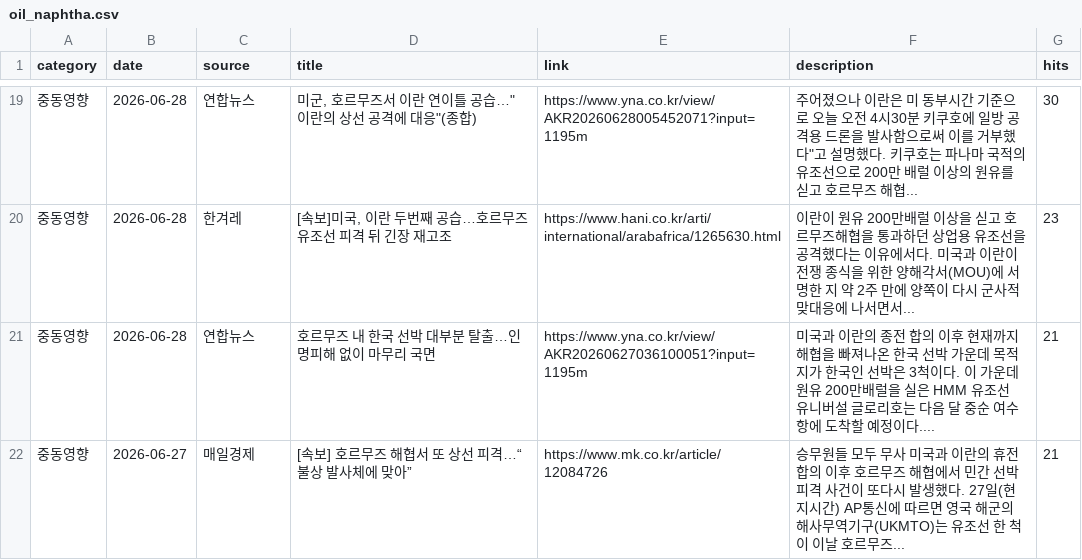
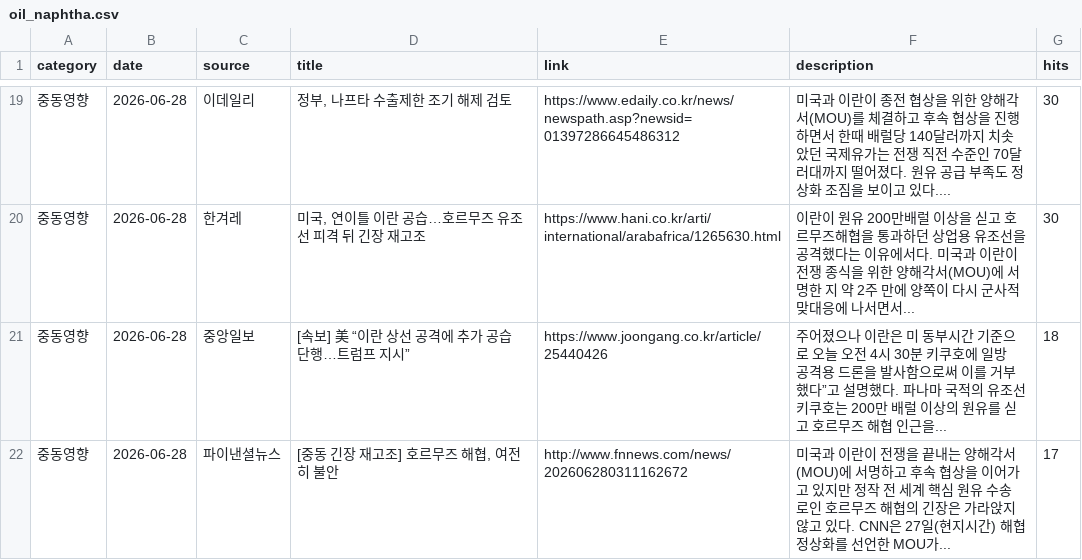
Before and after one commit to hdec-daily-news/oil-naphtha, a CSV file: oil_naphtha.csv, drawn as a sheet; only a part is shown, gaps mark what is left out; the diff covers the shown part only.

```diff
--- a/oil_naphtha.csv
+++ b/oil_naphtha.csv
@@ -19,4 +19,4 @@
-중동영향,2026-06-28,연합뉴스,"미군, 호르무즈서 이란 연이틀 공습…""이란의 상선 공격에 대응""(종합)",https://www.yna.co.kr/view/AKR20260628005452071?input=1195m,"주어졌으나 이란은 미 동부시간 기준으로 오늘 오전 4시30분 키쿠호에 일방 공격용 드론을 발사함으로써 이를 거부했다""고 설명했다. 키쿠호는 파나마 국적의 유조선으로 200만 배럴 이상의 원유를 싣고 호르무즈 해협... ",30
-중동영향,2026-06-28,한겨레,"[속보]미국, 이란 두번째 공습…호르무즈 유조선 피격 뒤 긴장 재고조",https://www.hani.co.kr/arti/international/arabafrica/1265630.html,이란이 원유 200만배럴 이상을 싣고 호르무즈해협을 통과하던 상업용 유조선을 공격했다는 이유에서다. 미국과 이란이 전쟁 종식을 위한 양해각서(MOU)에 서명한 지 약 2주 만에 양쪽이 다시 군사적 맞대응에 나서면서... ,23
-중동영향,2026-06-28,연합뉴스,호르무즈 내 한국 선박 대부분 탈출…인명피해 없이 마무리 국면,https://www.yna.co.kr/view/AKR20260627036100051?input=1195m,미국과 이란의 종전 합의 이후 현재까지 해협을 빠져나온 한국 선박 가운데 목적지가 한국인 선박은 3척이다. 이 가운데 원유 200만배럴을 실은 HMM 유조선 유니버설 글로리호는 다음 달 중순 여수항에 도착할 예정이다.... ,21
-중동영향,2026-06-27,매일경제,[속보] 호르무즈 해협서 또 상선 피격…“불상 발사체에 맞아”,https://www.mk.co.kr/article/12084726,승무원들 모두 무사 미국과 이란의 휴전 합의 이후 호르무즈 해협에서 민간 선박 피격 사건이 또다시 발생했다. 27일(현지시간) AP통신에 따르면 영국 해군의 해사무역기구(UKMTO)는 유조선 한 척이 이날 호르무즈... ,21
+중동영향,2026-06-28,이데일리,"정부, 나프타 수출제한 조기 해제 검토",https://www.edaily.co.kr/news/newspath.asp?newsid=01397286645486312,미국과 이란이 종전 협상을 위한 양해각서(MOU)를 체결하고 후속 협상을 진행하면서 한때 배럴당 140달러까지 치솟았던 국제유가는 전쟁 직전 수준인 70달러대까지 떨어졌다. 원유 공급 부족도 정상화 조짐을 보이고 있다.... ,30
+중동영향,2026-06-28,한겨레,"미국, 연이틀 이란 공습…호르무즈 유조선 피격 뒤 긴장 재고조",https://www.hani.co.kr/arti/international/arabafrica/1265630.html,이란이 원유 200만배럴 이상을 싣고 호르무즈해협을 통과하던 상업용 유조선을 공격했다는 이유에서다. 미국과 이란이 전쟁 종식을 위한 양해각서(MOU)에 서명한 지 약 2주 만에 양쪽이 다시 군사적 맞대응에 나서면서... ,30
+중동영향,2026-06-28,중앙일보,[속보] 美 “이란 상선 공격에 추가 공습 단행…트럼프 지시”,https://www.joongang.co.kr/article/25440426,주어졌으나 이란은 미 동부시간 기준으로 오늘 오전 4시 30분 키쿠호에 일방 공격용 드론을 발사함으로써 이를 거부했다”고 설명했다. 파나마 국적의 유조선 키쿠호는 200만 배럴 이상의 원유를 싣고 호르무즈 해협 인근을... ,18
+중동영향,2026-06-28,파이낸셜뉴스,"[중동 긴장 재고조] 호르무즈 해협, 여전히 불안",http://www.fnnews.com/news/202606280311162672,미국과 이란이 전쟁을 끝내는 양해각서(MOU)에 서명하고 후속 협상을 이어가고 있지만 정작 전 세계 핵심 원유 수송로인 호르무즈 해협의 긴장은 가라앉지 않고 있다. CNN은 27일(현지시간) 해협 정상화를 선언한 MOU가... ,17
```
Also changed, not shown: 6 added rows, 6 removed rows and 20 edited cells elsewhere in this file, 1 other file.
